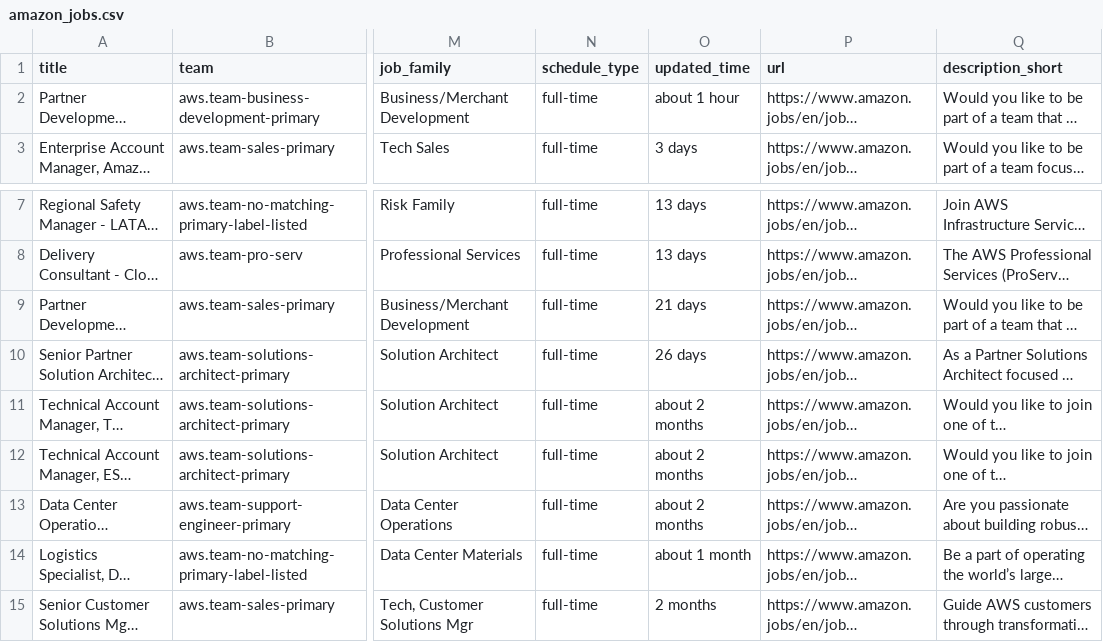
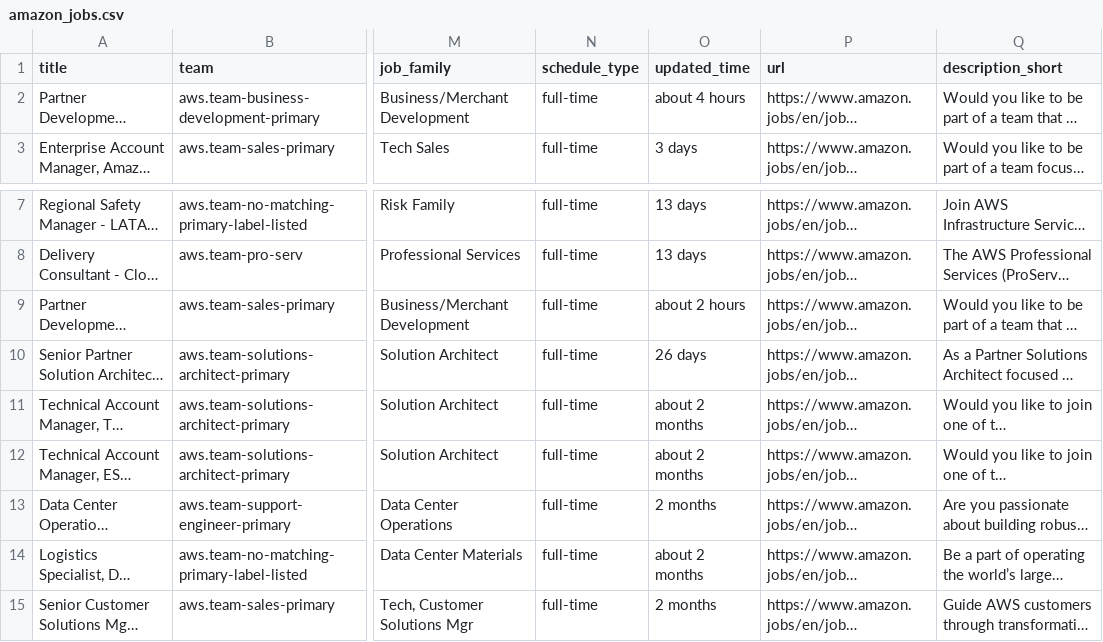
Before and after one commit to BarbaraPFloresRios/JobTrackerChile, a CSV file: data/raw/amazon_jobs.csv, drawn as a sheet; only a part is shown, gaps mark what is left out; long unchanged cells end in …; the diff names each change by its address in the sheet, - before the commit and + after, or states it on an @@ line.

```diff
--- a/data/raw/amazon_jobs.csv
+++ b/data/raw/amazon_jobs.csv
-O2 (updated_time): about 1 hour
+O2 (updated_time): about 4 hours
-O9 (updated_time): 21 days
+O9 (updated_time): about 2 hours
-O13 (updated_time): about 2 months
+O13 (updated_time): 2 months
-O14 (updated_time): about 1 month
+O14 (updated_time): about 2 months
```
Also changed, not shown: data/raw/uber_jobs.csv, data/recent_jobs.csv, 1 other file.
